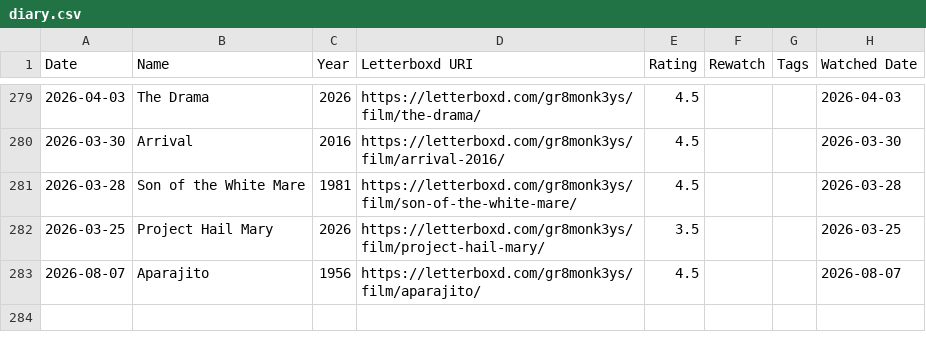
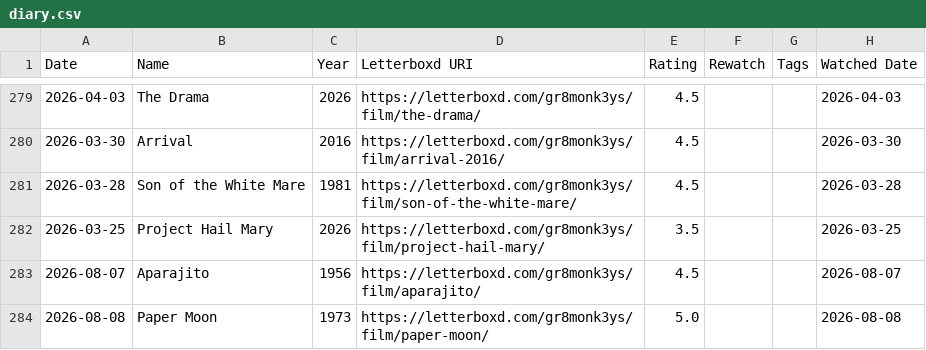
Before and after one commit to gr8monk3ys/lscaturchio.xyz, a CSV file: public/my-data/letterboxd/diary.csv, drawn as a sheet; only a part is shown, gaps mark what is left out.

Commit message:
chore(data): refresh Letterboxd/Goodreads exports (#81)
chore(data): refresh Letterboxd/Goodreads exports from RSS

Automated weekly refresh (scripts/refresh-books-movies.sh via launchd).
Data-artifact-only diff: committed CSVs under public/my-data updated from
the public RSS feeds; no code changes.

```diff
--- a/public/my-data/letterboxd/diary.csv
+++ b/public/my-data/letterboxd/diary.csv
@@ -283 +283,2 @@ Date,Name,Year,Letterboxd URI,Rating,Rewatch,Tags,Watched Date
 2026-08-07,Aparajito,1956,https://letterboxd.com/gr8monk3ys/film/aparajito/,4.5,,,2026-08-07
+2026-08-08,Paper Moon,1973,https://letterboxd.com/gr8monk3ys/film/paper-moon/,5.0,,,2026-08-08
```
Also changed, not shown: public/my-data/letterboxd/ratings.csv, public/my-data/letterboxd/watched.csv.
